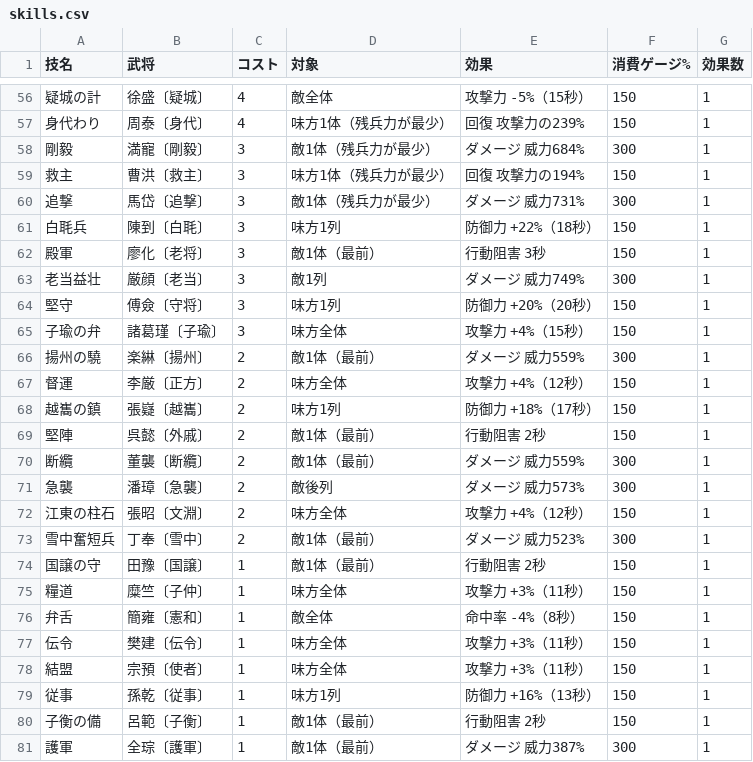
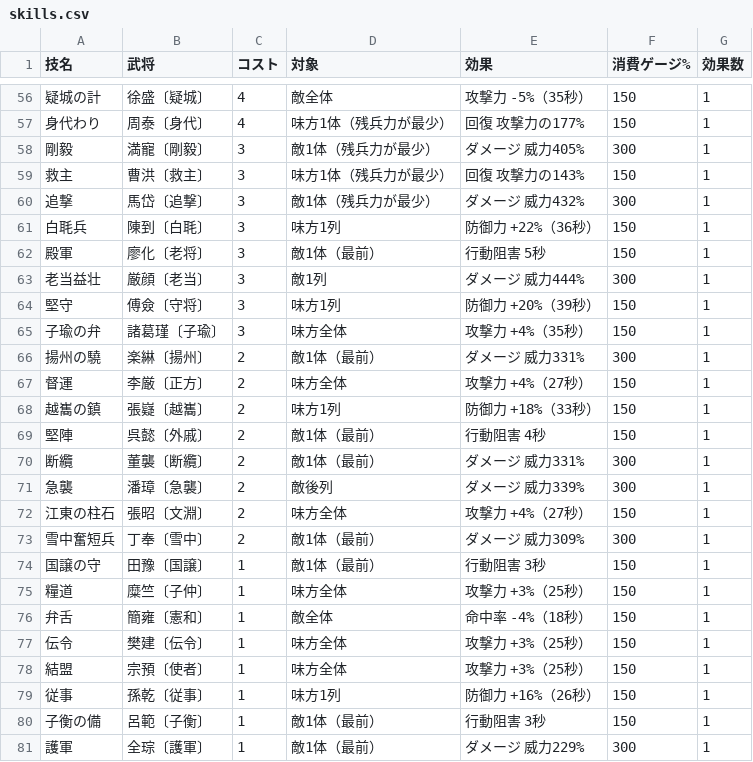
Before and after one commit to shigetane2011-cell/sangoku, a CSV file: sim/data/skills.csv, drawn as a sheet; only a part is shown, gaps mark what is left out; the diff covers the shown part only.

```diff
--- a/sim/data/skills.csv
+++ b/sim/data/skills.csv
@@ -56,26 +56,26 @@
-疑城の計,徐盛〔疑城〕,4,敵全体,攻撃力 -5%（15秒）,150,1
-身代わり,周泰〔身代〕,4,味方1体（残兵力が最少）,回復 攻撃力の239%,150,1
-剛毅,満寵〔剛毅〕,3,敵1体（残兵力が最少）,ダメージ 威力684%,300,1
-救主,曹洪〔救主〕,3,味方1体（残兵力が最少）,回復 攻撃力の194%,150,1
-追撃,馬岱〔追撃〕,3,敵1体（残兵力が最少）,ダメージ 威力731%,300,1
-白毦兵,陳到〔白毦〕,3,味方1列,防御力 +22%（18秒）,150,1
-殿軍,廖化〔老将〕,3,敵1体（最前）,行動阻害 3秒,150,1
-老当益壮,厳顔〔老当〕,3,敵1列,ダメージ 威力749%,300,1
-堅守,傅僉〔守将〕,3,味方1列,防御力 +20%（20秒）,150,1
-子瑜の弁,諸葛瑾〔子瑜〕,3,味方全体,攻撃力 +4%（15秒）,150,1
-揚州の驍,楽綝〔揚州〕,2,敵1体（最前）,ダメージ 威力559%,300,1
-督運,李厳〔正方〕,2,味方全体,攻撃力 +4%（12秒）,150,1
-越巂の鎮,張嶷〔越巂〕,2,味方1列,防御力 +18%（17秒）,150,1
-堅陣,呉懿〔外戚〕,2,敵1体（最前）,行動阻害 2秒,150,1
-断纜,董襲〔断纜〕,2,敵1体（最前）,ダメージ 威力559%,300,1
-急襲,潘璋〔急襲〕,2,敵後列,ダメージ 威力573%,300,1
-江東の柱石,張昭〔文淵〕,2,味方全体,攻撃力 +4%（12秒）,150,1
-雪中奮短兵,丁奉〔雪中〕,2,敵1体（最前）,ダメージ 威力523%,300,1
-国譲の守,田豫〔国譲〕,1,敵1体（最前）,行動阻害 2秒,150,1
-糧道,糜竺〔子仲〕,1,味方全体,攻撃力 +3%（11秒）,150,1
-弁舌,簡雍〔憲和〕,1,敵全体,命中率 -4%（8秒）,150,1
-伝令,樊建〔伝令〕,1,味方全体,攻撃力 +3%（11秒）,150,1
-結盟,宗預〔使者〕,1,味方全体,攻撃力 +3%（11秒）,150,1
-従事,孫乾〔従事〕,1,味方1列,防御力 +16%（13秒）,150,1
-子衡の備,呂範〔子衡〕,1,敵1体（最前）,行動阻害 2秒,150,1
-護軍,全琮〔護軍〕,1,敵1体（最前）,ダメージ 威力387%,300,1
+疑城の計,徐盛〔疑城〕,4,敵全体,攻撃力 -5%（35秒）,150,1
+身代わり,周泰〔身代〕,4,味方1体（残兵力が最少）,回復 攻撃力の177%,150,1
+剛毅,満寵〔剛毅〕,3,敵1体（残兵力が最少）,ダメージ 威力405%,300,1
+救主,曹洪〔救主〕,3,味方1体（残兵力が最少）,回復 攻撃力の143%,150,1
+追撃,馬岱〔追撃〕,3,敵1体（残兵力が最少）,ダメージ 威力432%,300,1
+白毦兵,陳到〔白毦〕,3,味方1列,防御力 +22%（36秒）,150,1
+殿軍,廖化〔老将〕,3,敵1体（最前）,行動阻害 5秒,150,1
+老当益壮,厳顔〔老当〕,3,敵1列,ダメージ 威力444%,300,1
+堅守,傅僉〔守将〕,3,味方1列,防御力 +20%（39秒）,150,1
+子瑜の弁,諸葛瑾〔子瑜〕,3,味方全体,攻撃力 +4%（35秒）,150,1
+揚州の驍,楽綝〔揚州〕,2,敵1体（最前）,ダメージ 威力331%,300,1
+督運,李厳〔正方〕,2,味方全体,攻撃力 +4%（27秒）,150,1
+越巂の鎮,張嶷〔越巂〕,2,味方1列,防御力 +18%（33秒）,150,1
+堅陣,呉懿〔外戚〕,2,敵1体（最前）,行動阻害 4秒,150,1
+断纜,董襲〔断纜〕,2,敵1体（最前）,ダメージ 威力331%,300,1
+急襲,潘璋〔急襲〕,2,敵後列,ダメージ 威力339%,300,1
+江東の柱石,張昭〔文淵〕,2,味方全体,攻撃力 +4%（27秒）,150,1
+雪中奮短兵,丁奉〔雪中〕,2,敵1体（最前）,ダメージ 威力309%,300,1
+国譲の守,田豫〔国譲〕,1,敵1体（最前）,行動阻害 3秒,150,1
+糧道,糜竺〔子仲〕,1,味方全体,攻撃力 +3%（25秒）,150,1
+弁舌,簡雍〔憲和〕,1,敵全体,命中率 -4%（18秒）,150,1
+伝令,樊建〔伝令〕,1,味方全体,攻撃力 +3%（25秒）,150,1
+結盟,宗預〔使者〕,1,味方全体,攻撃力 +3%（25秒）,150,1
+従事,孫乾〔従事〕,1,味方1列,防御力 +16%（26秒）,150,1
+子衡の備,呂範〔子衡〕,1,敵1体（最前）,行動阻害 3秒,150,1
+護軍,全琮〔護軍〕,1,敵1体（最前）,ダメージ 威力229%,300,1
```
Also changed, not shown: 54 edited cells elsewhere in this file, sim/data/generals.csv, 2 other files.
